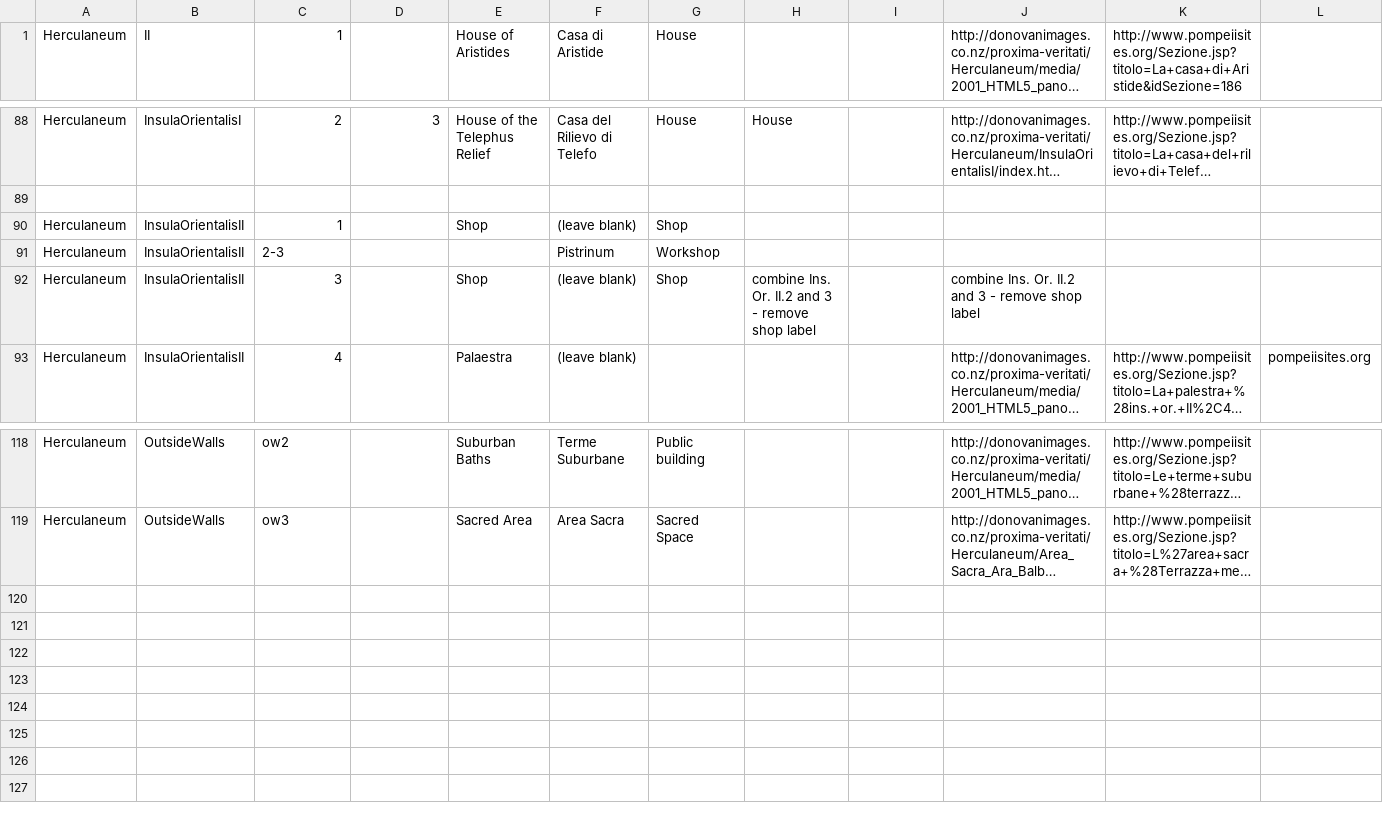
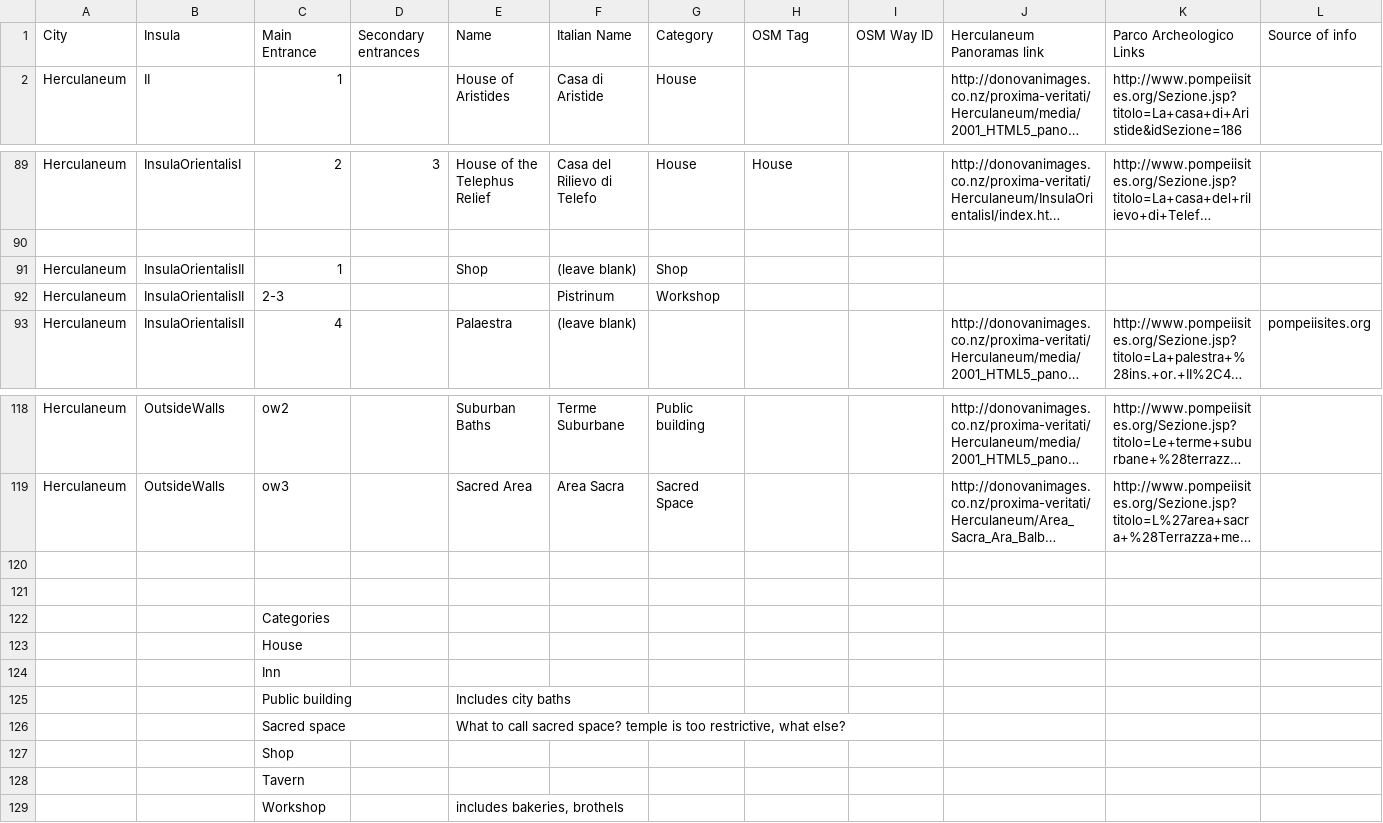
Before and after one commit to ahmadh19/AGP_WA_Summer17, a CSV file: Graffiti/data/herculaneum_properties.csv, drawn as a sheet; only a part is shown, gaps mark what is left out; long unchanged cells end in …; removed rows and columns are numbered as before the commit, all else as after; rows hold the shown columns only; the diff names each change by its address in the sheet, - before the commit and + after, or states it on an @@ line.

Commit message:
Updated Herculaneum Properties CSV file from Skylar.

```diff
--- a/Graffiti/data/herculaneum_properties.csv
+++ b/Graffiti/data/herculaneum_properties.csv
+row 1: City | Insula | Main Entrance | Secondary entrances | Name | Italian Name | Category | OSM Tag | OSM Way ID | Herculaneum Panoramas link | Parco Archeologico Links | Source of info
-row 92: Herculaneum | InsulaOrientalisII | 3 |  | Shop | (leave blank) | Shop | combine Ins. Or. II.2 and 3 - remove shop label |  | combine Ins. Or. II.2 and 3 - remove shop label
+row 120: (empty)
+row 121: (empty)
+row 122:  |  | Categories
+row 123:  |  | House
+row 124:  |  | Inn
+row 125:  |  | Public building |  | Includes city baths
+row 126:  |  | Sacred space |  | What to call sacred space? temple is too restrictive, what else?
+row 127:  |  | Shop
+row 128:  |  | Tavern
+row 129:  |  | Workshop |  | includes bakeries, brothels
```
